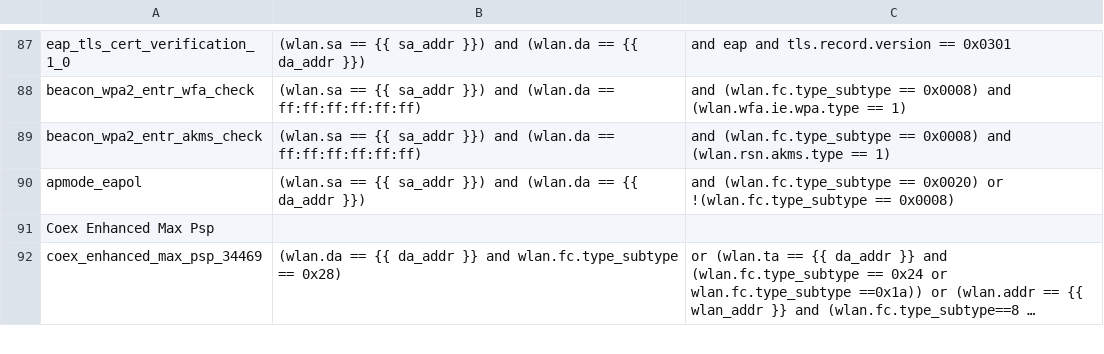
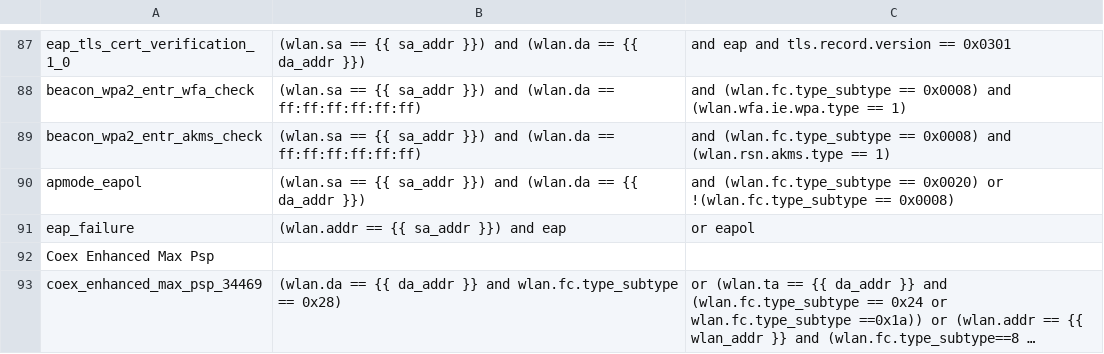
Before and after one commit to avinashsilabs/Sample_App_Automation_utf, a CSV file: config/sniffer_filter.csv, drawn as a sheet; only a part is shown, gaps mark what is left out; long unchanged cells end in ….

```diff
--- a/config/sniffer_filter.csv
+++ b/config/sniffer_filter.csv
@@ -90,2 +90,3 @@ beacon_wpa2_entr_akms_check,(wlan.sa == {{ sa_addr }}) and (wlan.da == ff:ff:ff:
 apmode_eapol,(wlan.sa == {{ sa_addr }}) and (wlan.da == {{ da_addr }}), and (wlan.fc.type_subtype == 0x0020) or !(wlan.fc.type_subtype == 0x0008)
+eap_failure,(wlan.addr == {{ sa_addr }}) and  eap, or eapol
 Coex Enhanced Max Psp,,
```
Also changed, not shown: 3 other files.
